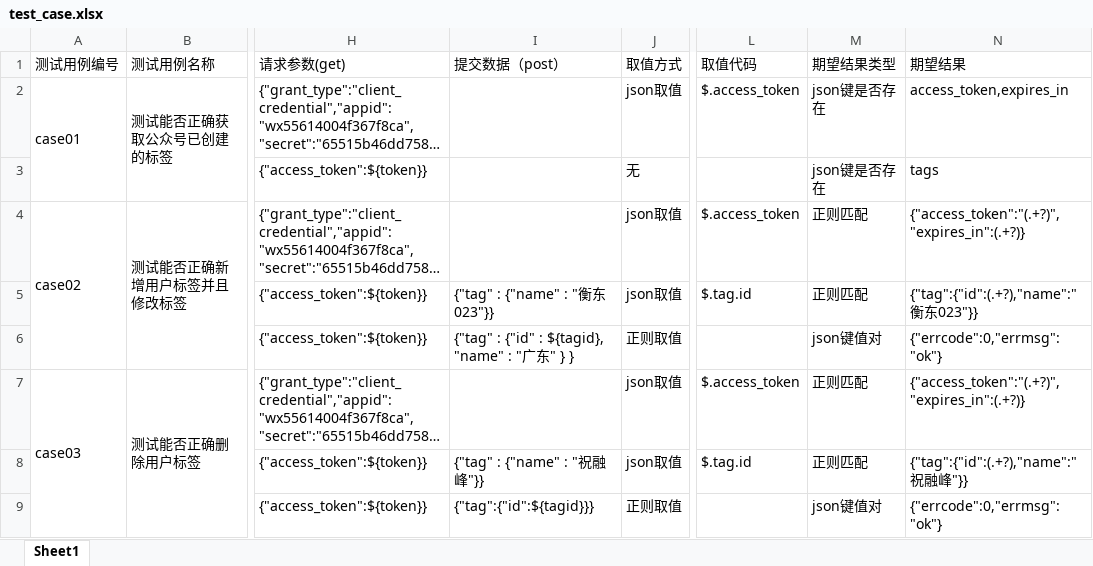
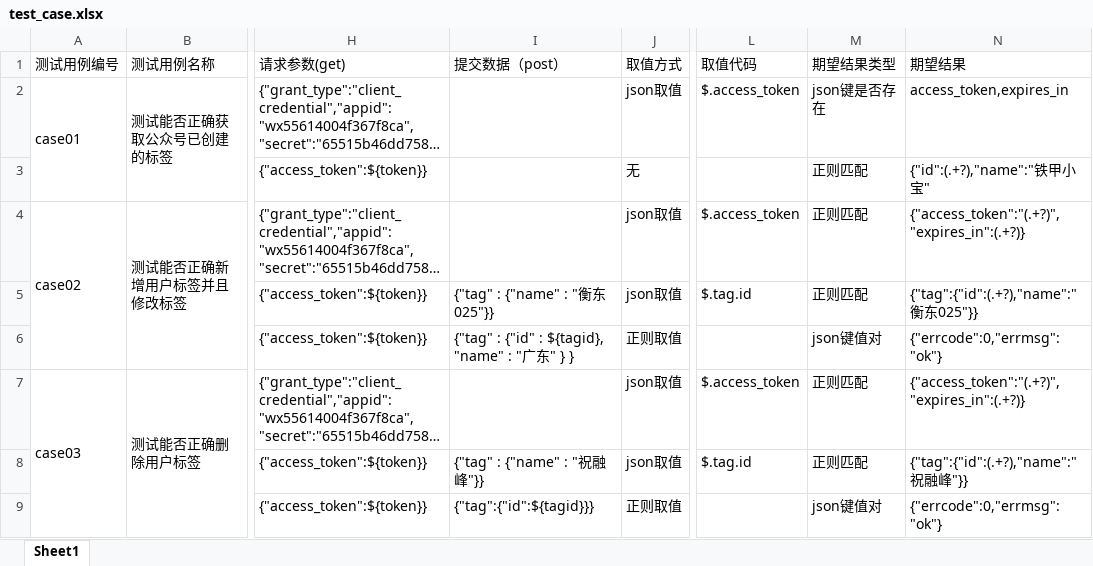
Before and after one commit to liujingling920216/API_AUTO_TEST_FRAME_LJL, an Excel workbook: data/test_case.xlsx, sheet Sheet1, drawn as a sheet; only a part is shown, gaps mark what is left out; long unchanged cells end in …; values as stored, in another font and other column widths than the file's, no borders; the diff names each change by its address in the sheet, - before the commit and + after, or states it on an @@ line.

```diff
--- a/data/test_case.xlsx (sheet Sheet1)
+++ b/data/test_case.xlsx (sheet Sheet1)
-M3 (期望结果类型): json键是否存在
+M3 (期望结果类型): 正则匹配
-N3 (期望结果): tags
+N3 (期望结果): {"id":(.+?),"name":"铁甲小宝"
-I5 (提交数据（post）): {"tag" : {"name" : "衡东023"}}
+I5 (提交数据（post）): {"tag" : {"name" : "衡东025"}}
-N5 (期望结果): {"tag":{"id":(.+?),"name":"衡东023"}}
+N5 (期望结果): {"tag":{"id":(.+?),"name":"衡东025"}}
```
Also changed, not shown: 1 other file.
